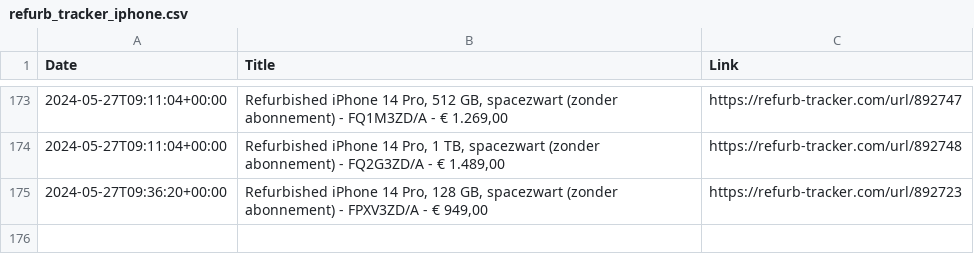
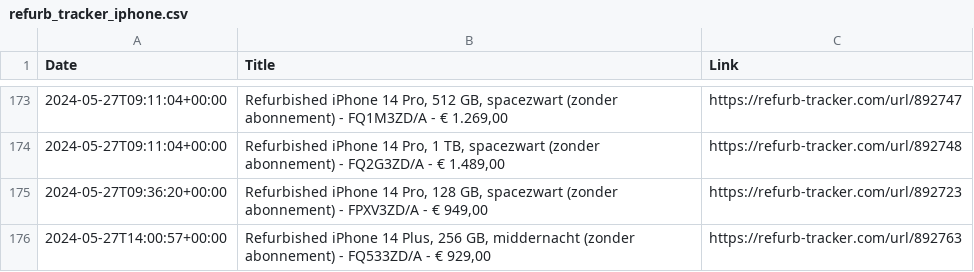
Before and after one commit to felconmar/refurb-tracker-history, a CSV file: data/bx/refurb_tracker_iphone.csv, drawn as a sheet; only a part is shown, gaps mark what is left out; the diff names each change by its address in the sheet, - before the commit and + after, or states it on an @@ line.

```diff
--- a/data/bx/refurb_tracker_iphone.csv
+++ b/data/bx/refurb_tracker_iphone.csv
+row 176: 2024-05-27T14:00:57+00:00 | Refurbished iPhone 14 Plus, 256 GB, middernacht (zonder abonnement) - FQ533ZD/A - € 929,00 | https://refurb-tracker.com/url/892763
```
Also changed, not shown: data/at/refurb_tracker_iphone.csv, data/be/refurb_tracker_iphone.csv, 7 other files.
